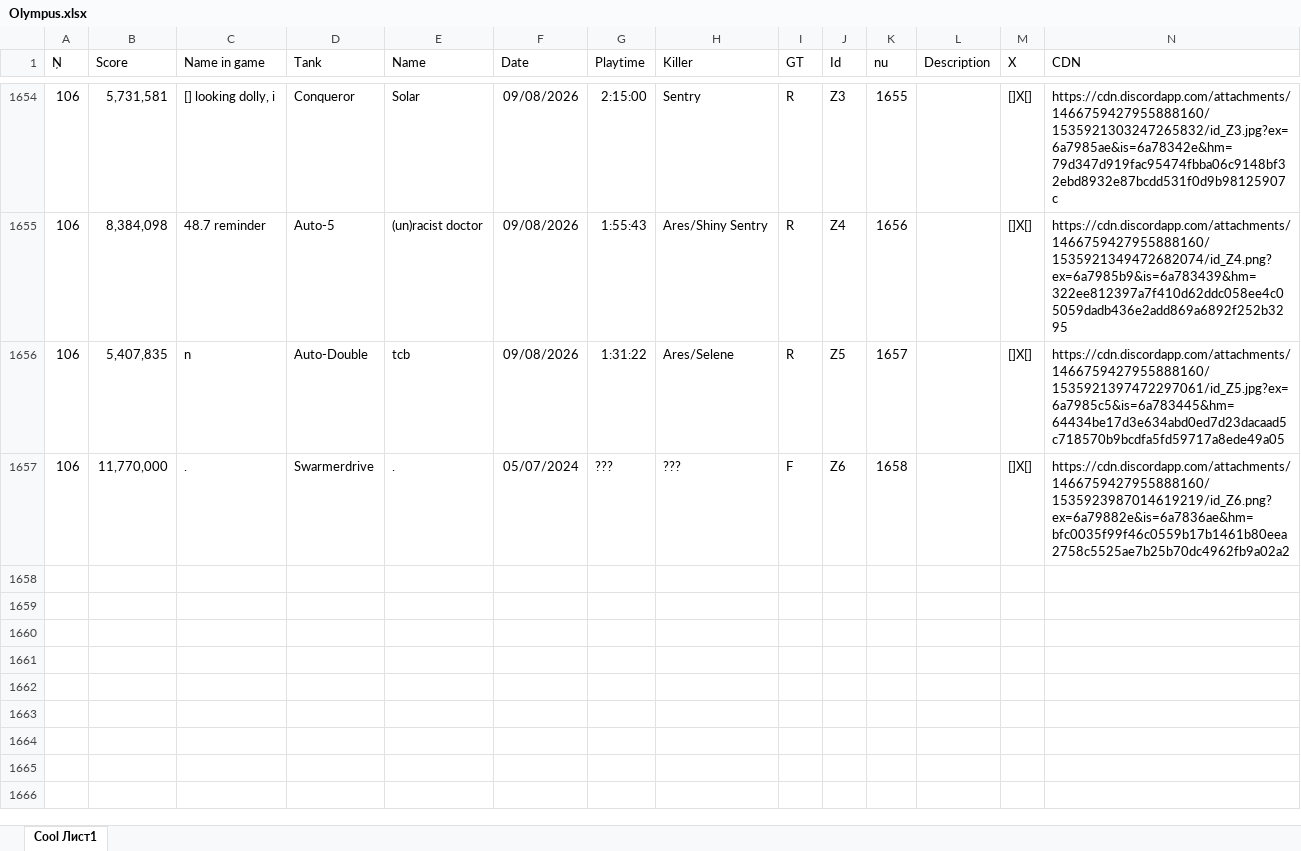
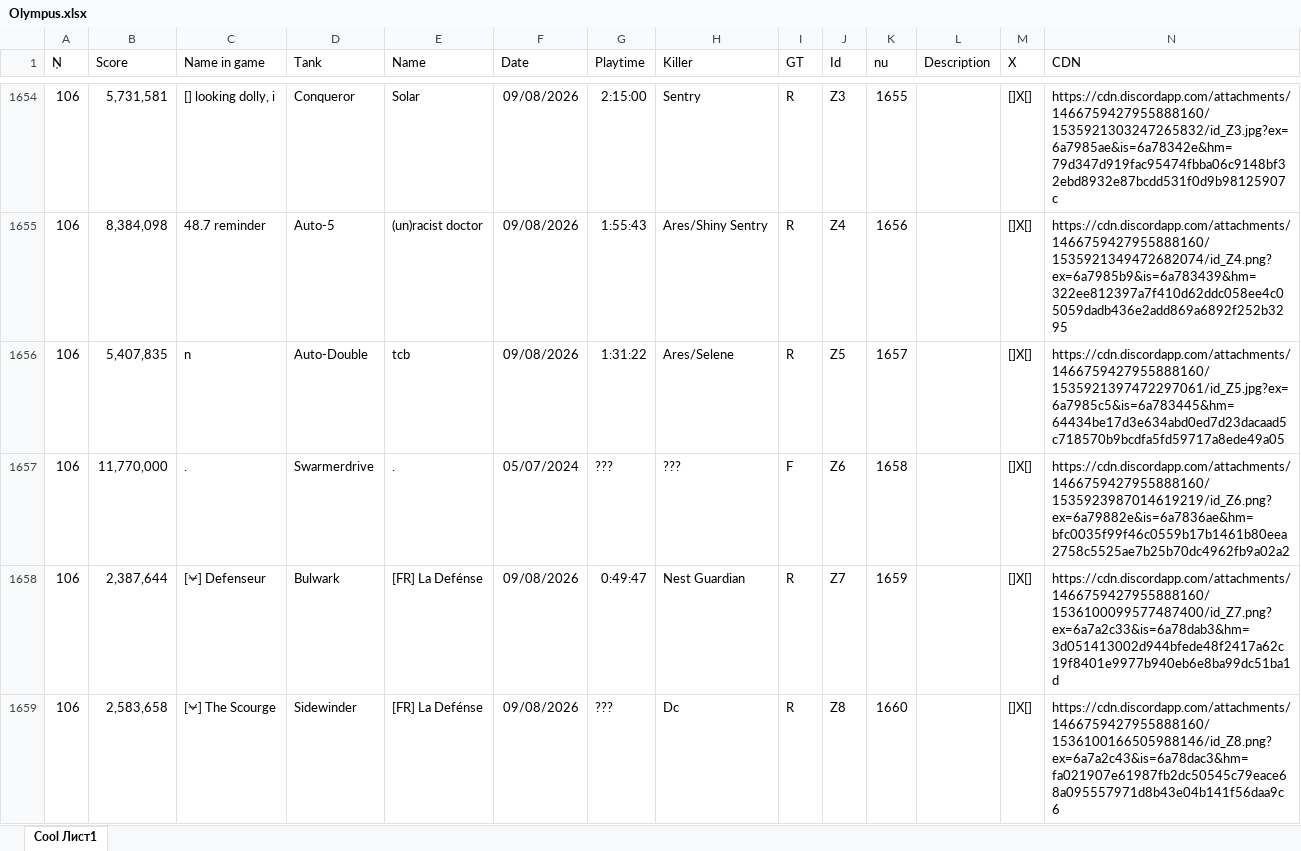
Before and after one commit to Tejmq/OlympusBot, an Excel workbook: data/Olympus.xlsx, sheet Cool Лист1, drawn as a sheet; only a part is shown, gaps mark what is left out; values as stored, in another font and other column widths than the file's, no borders; the diff names each change by its address in the sheet, - before the commit and + after, or states it on an @@ line.

Commit message:
Add files via upload

```diff
--- a/data/Olympus.xlsx (sheet Cool Лист1)
+++ b/data/Olympus.xlsx (sheet Cool Лист1)
+row 1658: 106 | 2,387,644 | [⍱] Defenseur | Bulwark | [FR] La Defénse | 09/08/2026 | 0:49:47 | Nest Guardian | R | Z7 | 1659 |  | []X[] | https://cdn.discordapp.com/attachments/1466759427955888160/1536100099577487400/id_Z7.png?ex=6a7a2c33&is=6a78dab3&hm=3d051413002d944bfede48f2417a62c19f8401e9977b940eb6e8ba99dc51ba1d
+row 1659: 106 | 2,583,658 | [⍱] The Scourge | Sidewinder | [FR] La Defénse | 09/08/2026 | ??? | Dc | R | Z8 | 1660 |  | []X[] | https://cdn.discordapp.com/attachments/1466759427955888160/1536100166505988146/id_Z8.png?ex=6a7a2c43&is=6a78dac3&hm=fa021907e61987fb2dc50545c79eace68a095557971d8b43e04b141f56daa9c6
```
